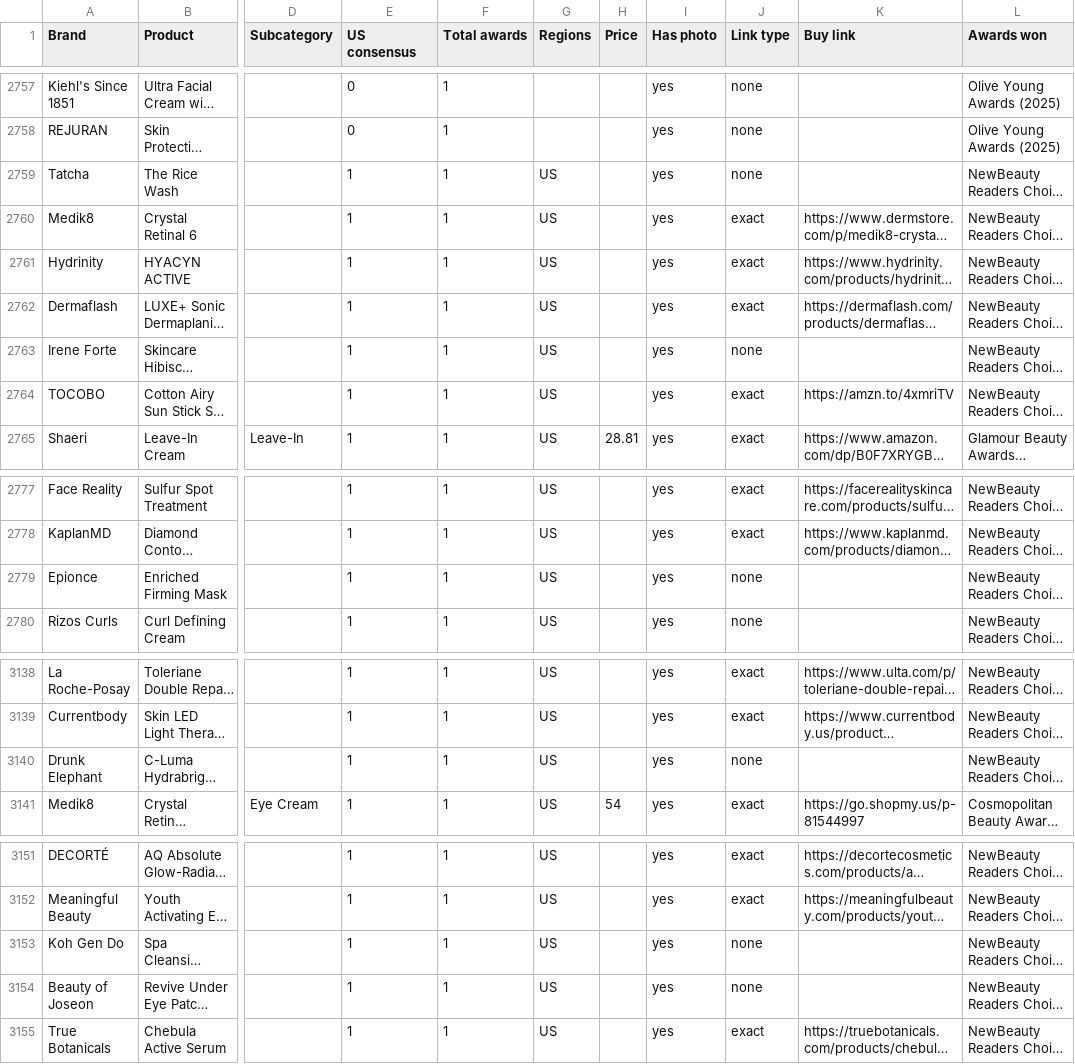
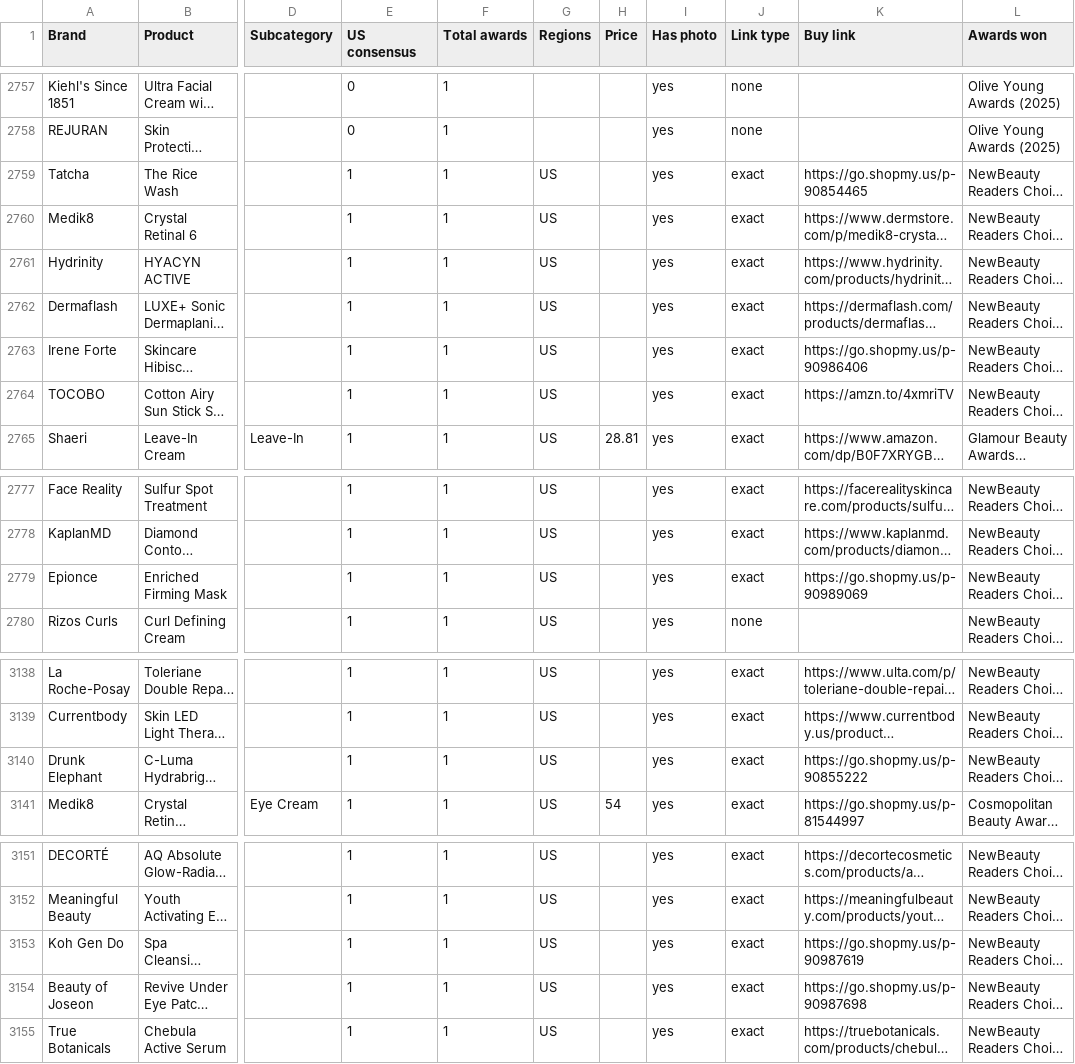
Before and after one commit to vettbty/vettbeauty-scaffold, a CSV file: products.csv, drawn as a sheet; only a part is shown, gaps mark what is left out; long unchanged cells end in …; the diff names each change by its address in the sheet, - before the commit and + after, or states it on an @@ line.

```diff
--- a/products.csv
+++ b/products.csv
-J2759 (Link type): none
+J2759 (Link type): exact
-K2759 (Buy link): (empty)
+K2759 (Buy link): https://go.shopmy.us/p-90854465
-J2763 (Link type): none
+J2763 (Link type): exact
-K2763 (Buy link): (empty)
+K2763 (Buy link): https://go.shopmy.us/p-90986406
-J2779 (Link type): none
+J2779 (Link type): exact
-K2779 (Buy link): (empty)
+K2779 (Buy link): https://go.shopmy.us/p-90989069
-J3140 (Link type): none
+J3140 (Link type): exact
-K3140 (Buy link): (empty)
+K3140 (Buy link): https://go.shopmy.us/p-90855222
-J3153:J3154 (Link type): none
+J3153:J3154 (Link type): exact
-K3153 (Buy link): (empty)
+K3153 (Buy link): https://go.shopmy.us/p-90987619
-K3154 (Buy link): (empty)
+K3154 (Buy link): https://go.shopmy.us/p-90987698
```
Also changed, not shown: 1 other file.
